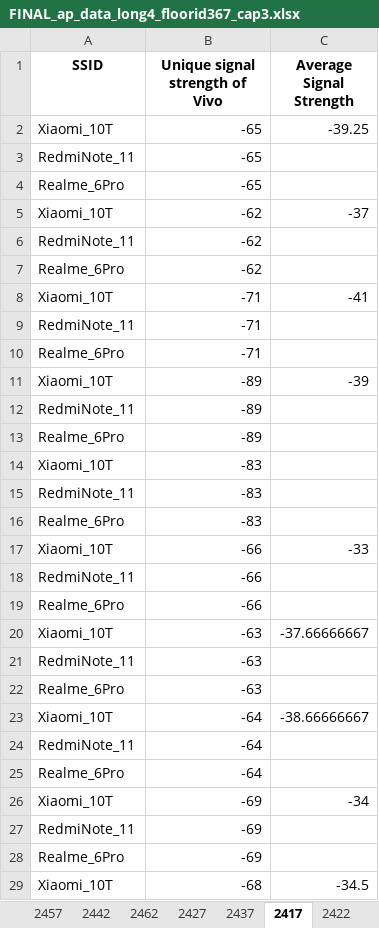
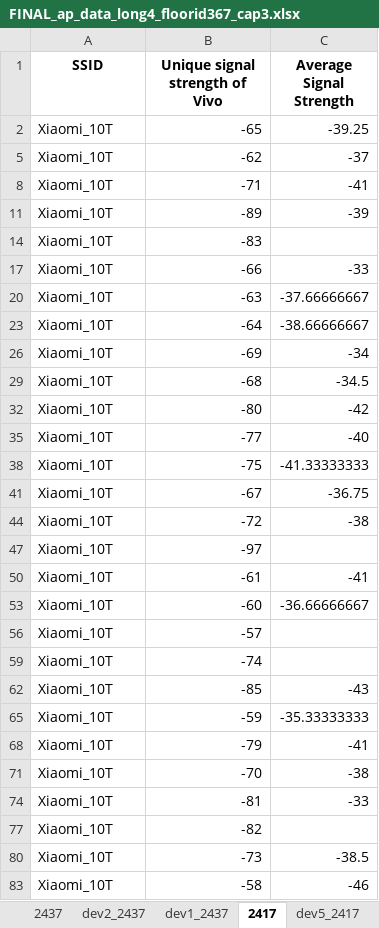
Before and after one commit to reyden142/SMART-TRACE, an Excel workbook: django_thesis/Data_Gathering/VIVO Crowdsourcing Calibration Coefficients/NEW DATA/FINAL_ap_data_long4_floorid367_cap3.xlsx, sheet 2417, drawn as a sheet; only a part is shown; the shorter side is filled out with more unchanged rows; values as stored, in another font and other column widths than the file's, no borders; the diff covers the shown part only; the diff names each change by its address in the sheet, - before the commit and + after, or states it on an @@ line.

```diff
--- a/django_thesis/Data_Gathering/VIVO Crowdsourcing Calibration Coefficients/NEW DATA/FINAL_ap_data_long4_floorid367_cap3.xlsx (sheet 2417)
+++ b/django_thesis/Data_Gathering/VIVO Crowdsourcing Calibration Coefficients/NEW DATA/FINAL_ap_data_long4_floorid367_cap3.xlsx (sheet 2417)
+sheet tab: dev2_2437
+sheet tab: dev1_2437
+sheet tab: dev5_2417
@@ row 3 hidden: RedmiNote_11 | -65 @@
@@ row 4 hidden: Realme_6Pro | -65 @@
@@ row 6 hidden: RedmiNote_11 | -62 @@
@@ row 7 hidden: Realme_6Pro | -62 @@
@@ row 9 hidden: RedmiNote_11 | -71 @@
@@ row 10 hidden: Realme_6Pro | -71 @@
@@ row 12 hidden: RedmiNote_11 | -89 @@
@@ row 13 hidden: Realme_6Pro | -89 @@
@@ row 15 hidden: RedmiNote_11 | -83 @@
@@ row 16 hidden: Realme_6Pro | -83 @@
@@ row 18 hidden: RedmiNote_11 | -66 @@
@@ row 19 hidden: Realme_6Pro | -66 @@
@@ row 21 hidden: RedmiNote_11 | -63 @@
@@ row 22 hidden: Realme_6Pro | -63 @@
@@ row 24 hidden: RedmiNote_11 | -64 @@
@@ row 25 hidden: Realme_6Pro | -64 @@
@@ row 27 hidden: RedmiNote_11 | -69 @@
@@ row 28 hidden: Realme_6Pro | -69 @@
```
Also changed, not shown: 44 hidden or unhidden rows elsewhere in this sheet, sheet 2432, sheet 2457, sheet 2442, sheet 2462, sheet 2437, sheet 2452, 3 more sheets, other sheet tabs, charts or pictures, django_thesis/Data_Gathering/VIVO Crowdsourcing Calibration Coefficients/NEW DATA/FINAL_ap_data_long4_floorid170_cap1.xlsx, django_thesis/Data_Gathering/VIVO Crowdsourcing Calibration Coefficients/NEW DATA/FINAL_ap_data_long4_floorid170_cap2.xlsx, 2 other files.
